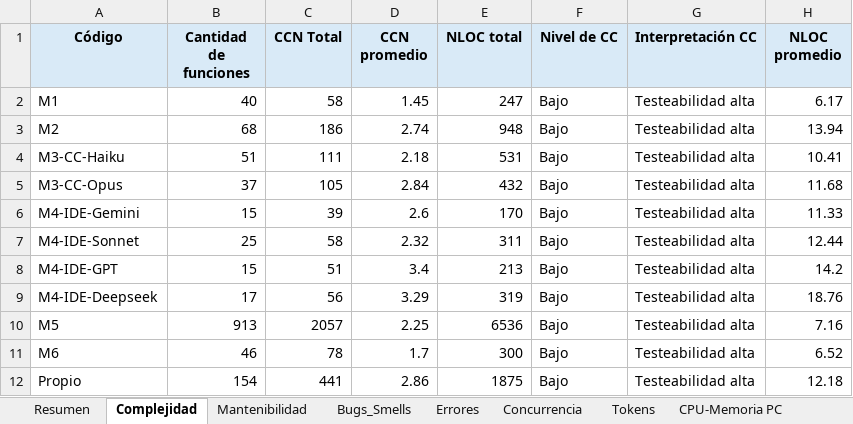
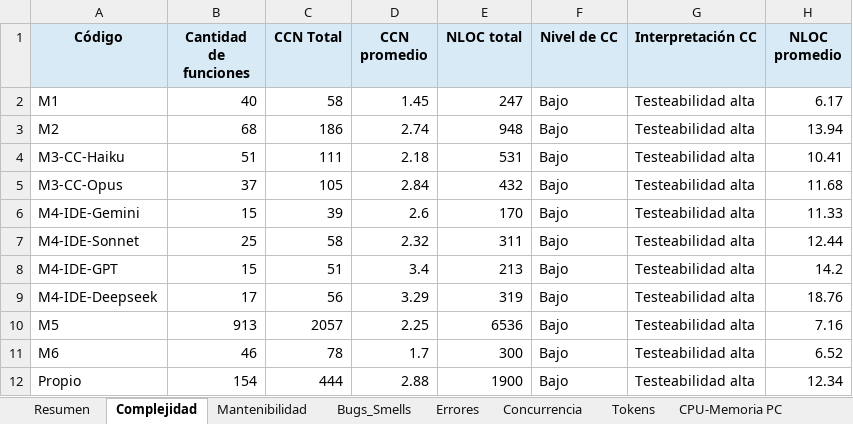
Before and after one commit to soa-pc-unlam/proyecto_code_ia, an Excel workbook: medidor de metricas/automatizacion_completa/metricas_calidad_resultados.xlsx, sheet Complejidad, drawn as a sheet; values as stored, in another font and other column widths than the file's, no borders; the diff names each change by its address in the sheet, - before the commit and + after, or states it on an @@ line.

```diff
--- a/medidor de metricas/automatizacion_completa/metricas_calidad_resultados.xlsx (sheet Complejidad)
+++ b/medidor de metricas/automatizacion_completa/metricas_calidad_resultados.xlsx (sheet Complejidad)
-C12 (CCN Total): 441
+C12 (CCN Total): 444
-D12 (CCN promedio): 2.86
+D12 (CCN promedio): 2.88
-E12 (NLOC total): 1875
+E12 (NLOC total): 1900
-H12 (NLOC promedio): 12.18
+H12 (NLOC promedio): 12.34
```
Also changed, not shown: sheet Resumen, sheet Mantenibilidad, sheet Bugs_Smells, charts or pictures, 2 other files.
